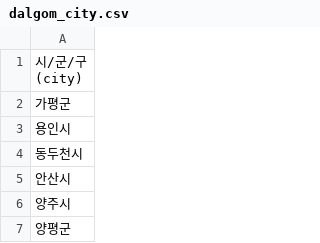
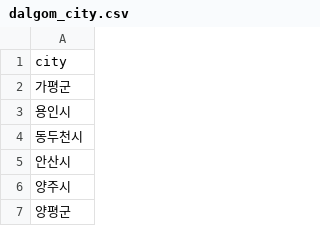
Before and after one commit to sonjiho/4teamproject, a CSV file: teamproject/csv/dalgom_city.csv, drawn as a sheet; only a part is shown.

```diff
--- a/teamproject/csv/dalgom_city.csv
+++ b/teamproject/csv/dalgom_city.csv
@@ -1,3 +1,2 @@
-"시/군/구
-(city)"
+city
 가평군
```
Also changed, not shown: 5 other files.
